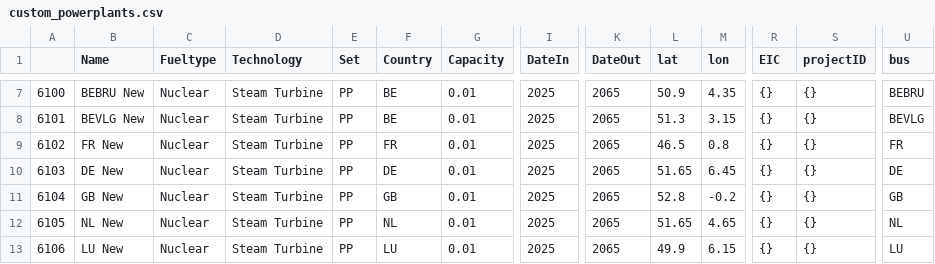
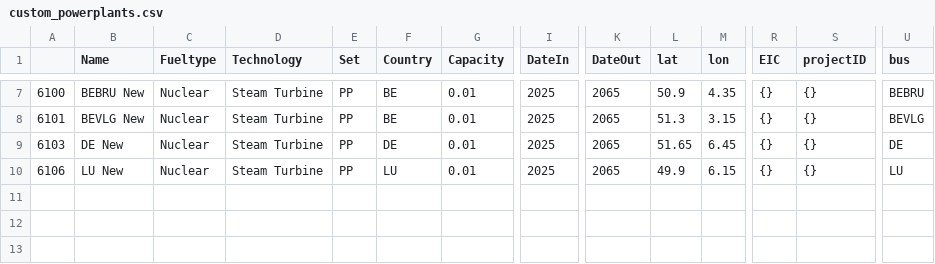
Before and after one commit to open-energy-transition/pypsa-wal, a CSV file: data/custom_powerplants.csv, drawn as a sheet; only a part is shown, gaps mark what is left out; rows hold the shown columns only; the diff names each change by its address in the sheet, - before the commit and + after, or states it on an @@ line.

Commit message:
fix: remove custom links for NL, FR, and GB because they will have p_nom_min constraints

```diff
--- a/data/custom_powerplants.csv
+++ b/data/custom_powerplants.csv
-row 9: 6102 | FR New | Nuclear | Steam Turbine | PP | FR | 0.01 | 2025 | 2065 | 46.5 | 0.8 | {} | {} | FR
-row 11: 6104 | GB New | Nuclear | Steam Turbine | PP | GB | 0.01 | 2025 | 2065 | 52.8 | -0.2 | {} | {} | GB
-row 12: 6105 | NL New | Nuclear | Steam Turbine | PP | NL | 0.01 | 2025 | 2065 | 51.65 | 4.65 | {} | {} | NL
```
